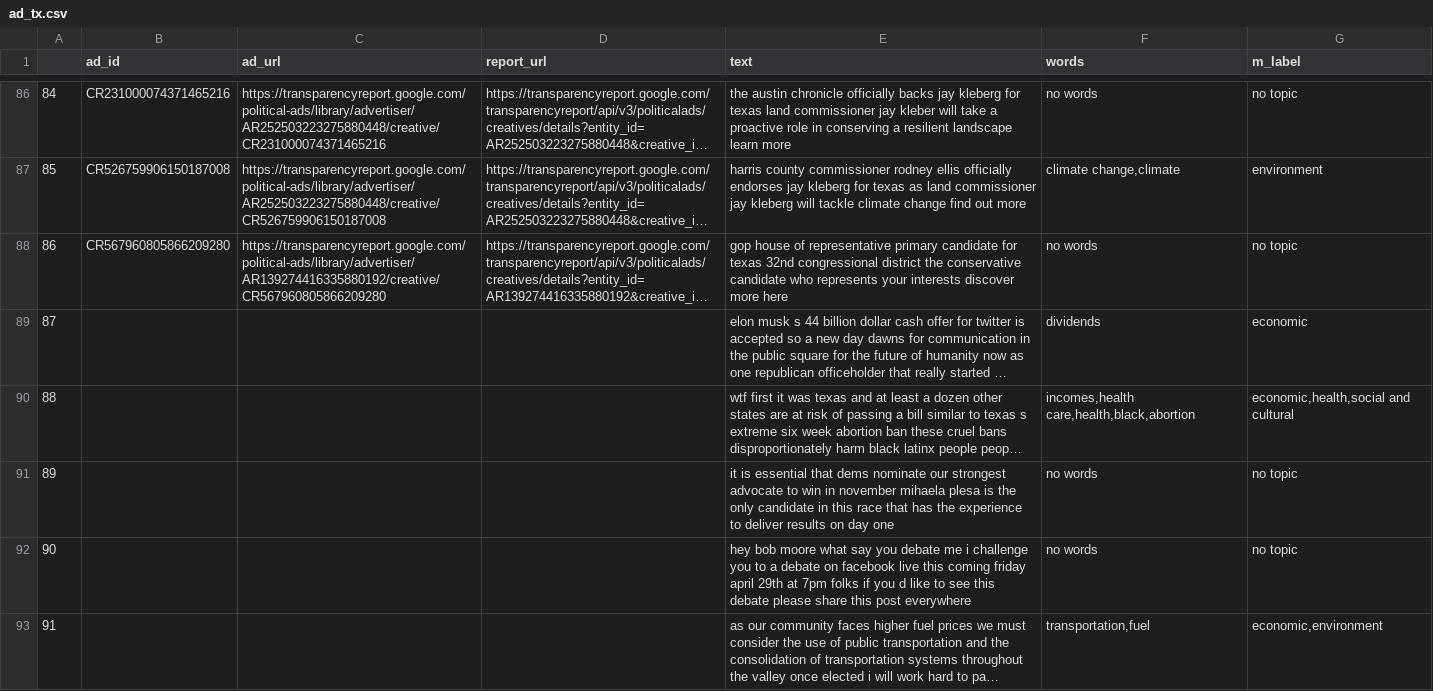
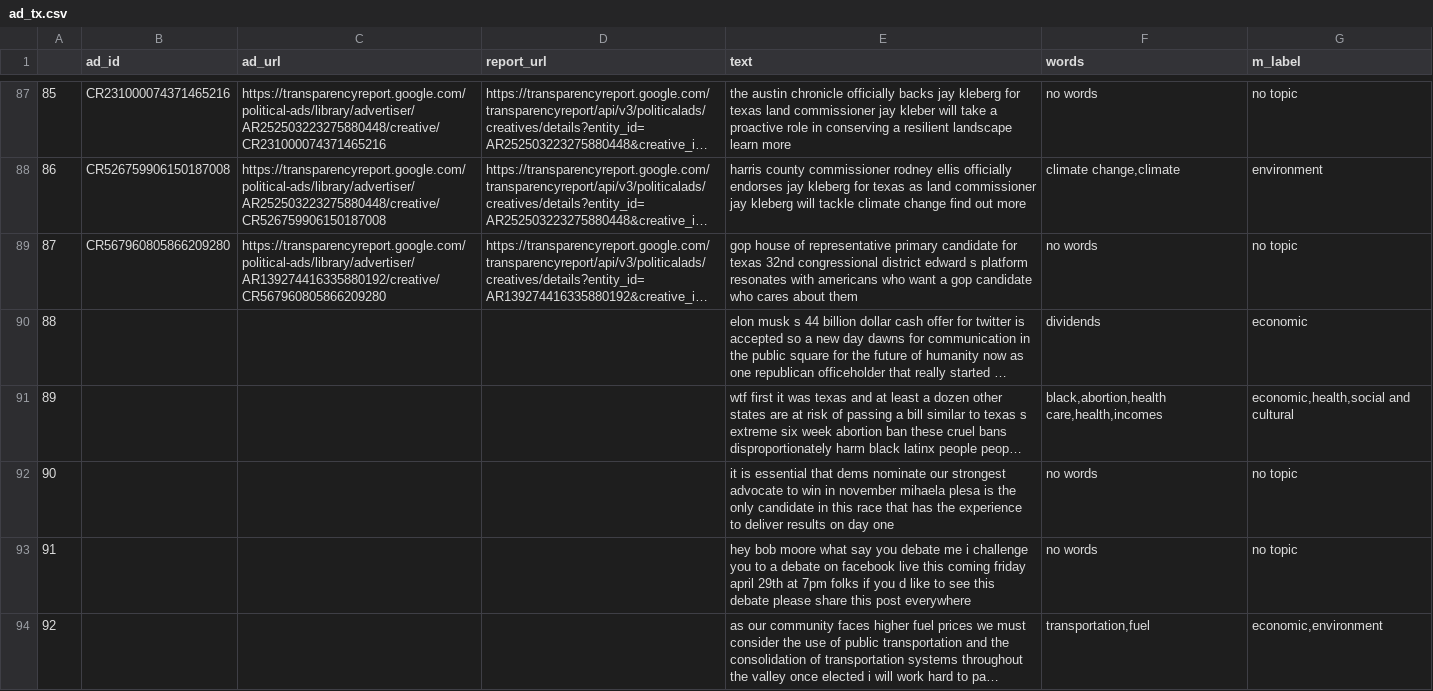
Before and after one commit to sfchronicle/ml-political-ads, a CSV file: ad_tx.csv, drawn as a sheet; only a part is shown, gaps mark what is left out; long unchanged cells end in …; addresses are those after the commit; the diff covers the shown part only; the diff names each change by its address in the sheet, - before the commit and + after, or states it on an @@ line.

```diff
--- a/ad_tx.csv
+++ b/ad_tx.csv
@@ column A renumbered from row 11 down @@
-E89 (text): …congressional district the conservative candidate who represents your interests discover more here
+E89 (text): …congressional district edward s platform resonates with americans who want a gop candidate who cares about them
-F91 (words): incomes,health care,health,black,abortion
+F91 (words): black,abortion,health care,health,incomes
```
Also changed, not shown: 4 added rows, 3 removed rows and 139 edited cells elsewhere in this file, 4 other files.
